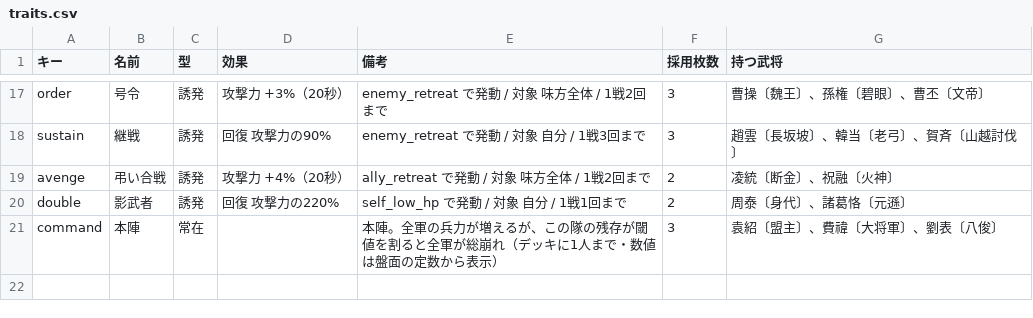
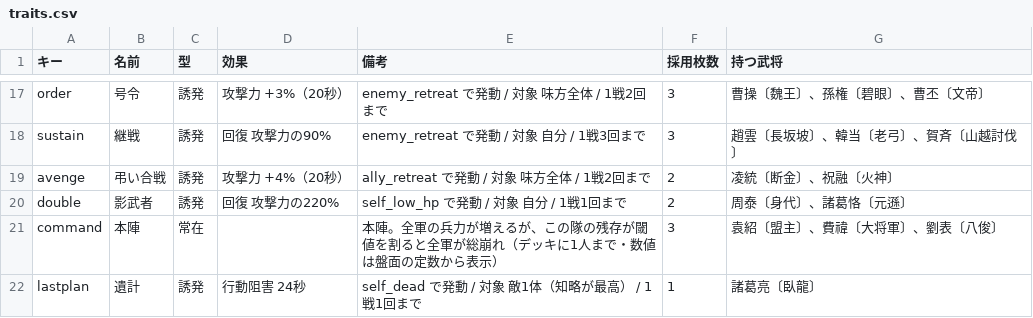
Before and after one commit to shigetane2011-cell/sangoku, a CSV file: sim/data/traits.csv, drawn as a sheet; only a part is shown, gaps mark what is left out; the diff names each change by its address in the sheet, - before the commit and + after, or states it on an @@ line.

```diff
--- a/sim/data/traits.csv
+++ b/sim/data/traits.csv
+row 22: lastplan | 遺計 | 誘発 | 行動阻害 24秒 | self_dead で発動 / 対象 敵1体（知略が最高） / 1戦1回まで | 1 | 諸葛亮〔臥龍〕
```
Also changed, not shown: sim/data/generals.csv, sim/data/skills.csv, 6 other files.
